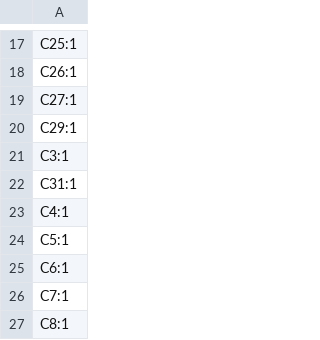
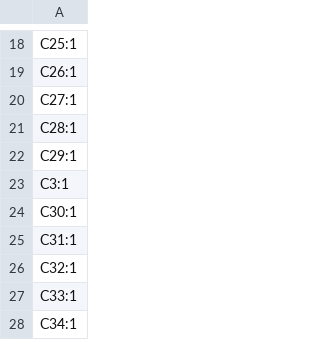
Before and after one commit to VanceVagell/kv4p-ht, a CSV file: pcb/v2.1-metal-case/kv4p-ht/production/designators.csv, drawn as a sheet; only a part is shown, gaps mark what is left out; the shorter side is filled out with more unchanged rows; the diff covers the shown part only; the diff names each change by its address in the sheet, - before the commit and + after, or states it on an @@ line.

```diff
--- a/pcb/v2.1-metal-case/kv4p-ht/production/designators.csv
+++ b/pcb/v2.1-metal-case/kv4p-ht/production/designators.csv
+row 21: C28:1
+row 24: C30:1
+row 26: C32:1
+row 27: C33:1
+row 28: C34:1
```
Also changed, not shown: 24 added rows elsewhere in this file, pcb/v2.1-metal-case/kv4p-ht/production/bom.csv, pcb/v2.1-metal-case/kv4p-ht/production/positions.csv, 13 other files.
